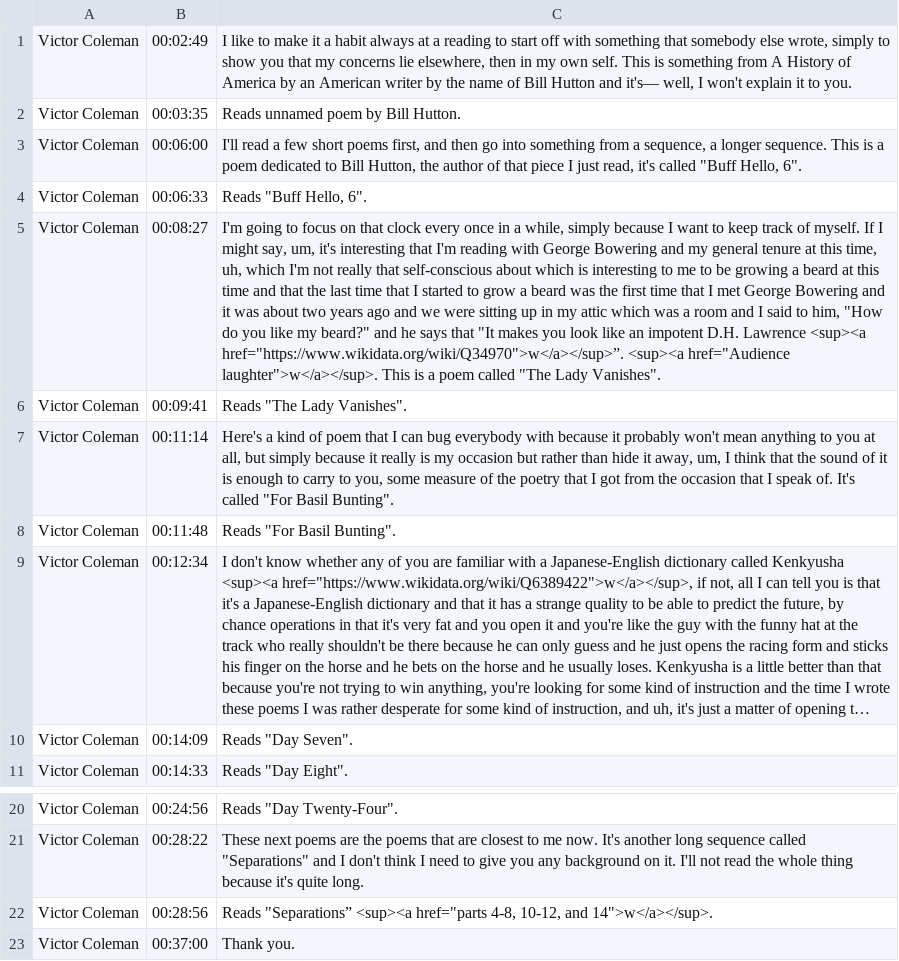
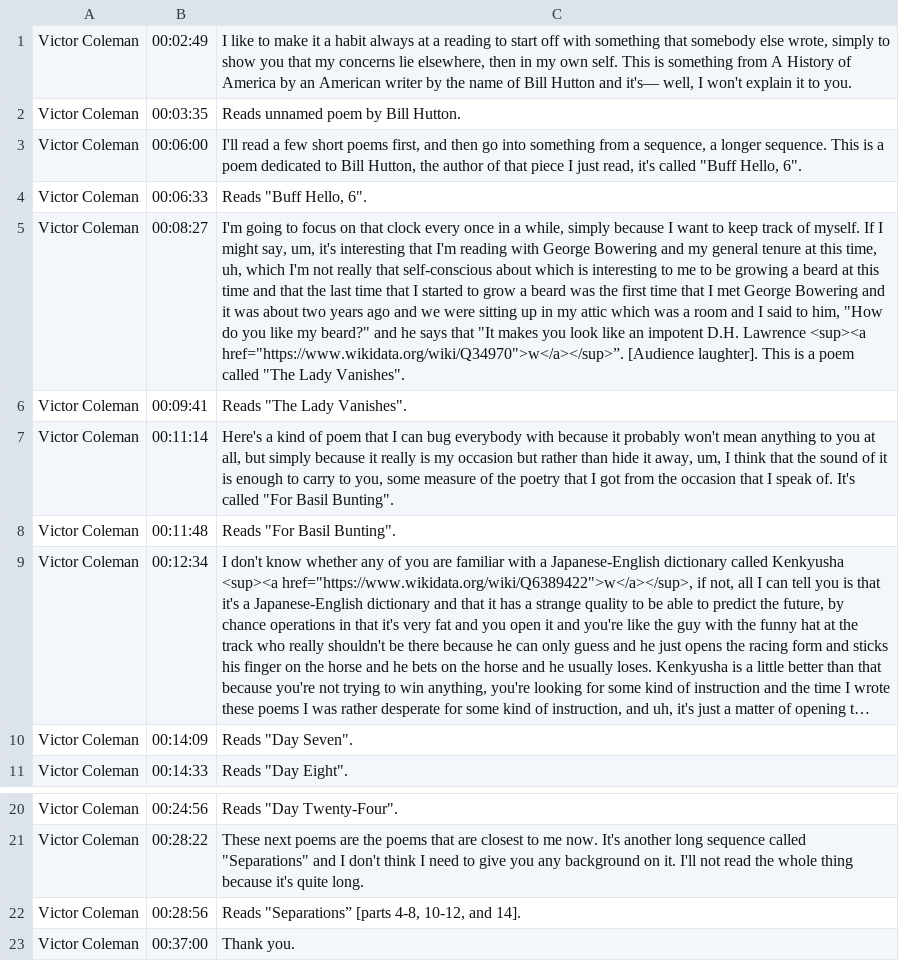
Before and after one commit to tanyaclement/SGW, a CSV file: _originals/victor-coleman-at-sir-george-williams-university-the-poetry-series-3-march-1967/canvas-1/contents.csv, drawn as a sheet; only a part is shown, gaps mark what is left out; long unchanged cells end in …; the diff names each change by its address in the sheet, - before the commit and + after, or states it on an @@ line.

Commit message:
Updated victor-coleman-at-sir-george-williams-university-the-poetry-series-3-march-1967

```diff
--- a/_originals/victor-coleman-at-sir-george-williams-university-the-poetry-series-3-march-1967/canvas-1/contents.csv
+++ b/_originals/victor-coleman-at-sir-george-williams-university-the-poetry-series-3-march-1967/canvas-1/contents.csv
-C5: …<sup><a href="https://www.wikidata.org/wiki/Q34970">w</a></sup>”. <sup><a href="Audience laughter">w</a></sup>. This is…
+C5: …<sup><a href="https://www.wikidata.org/wiki/Q34970">w</a></sup>”. [Audience laughter]. This is…
-C22: Reads "Separations” <sup><a href="parts 4-8, 10-12, and 14">w</a></sup>.
+C22: Reads "Separations” [parts 4-8, 10-12, and 14].
```
Also changed, not shown: 3 other files.
